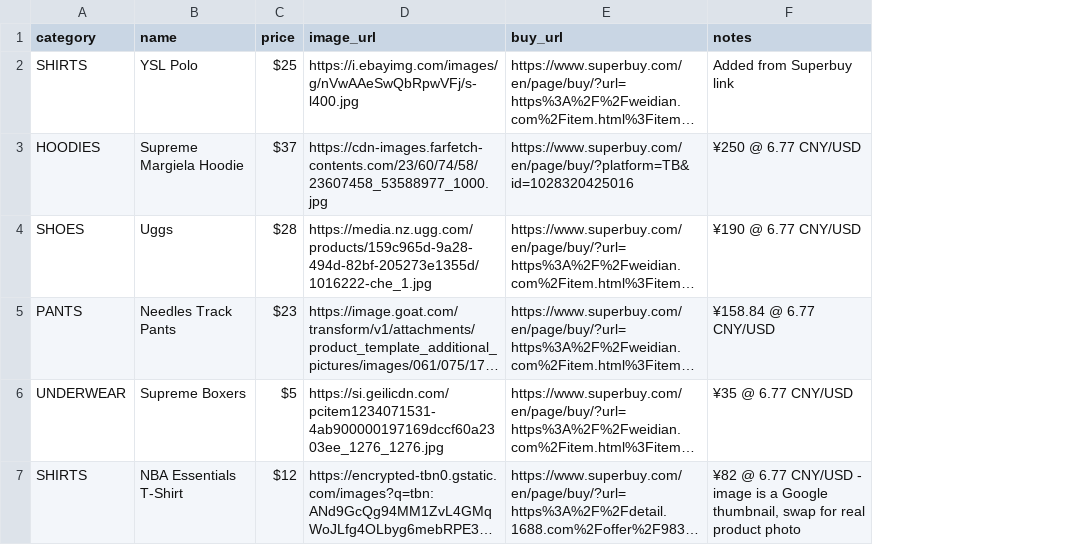
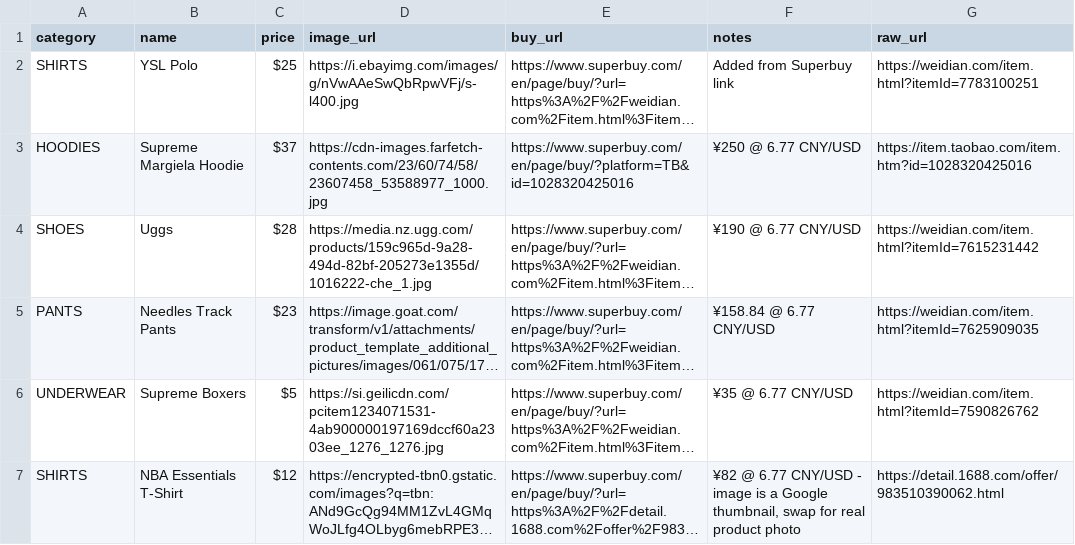
Before and after one commit to batcatman08-bit/sigmagoy123-finds, a CSV file: products.csv, drawn as a sheet; long unchanged cells end in …; the diff names each change by its address in the sheet, - before the commit and + after, or states it on an @@ line.

Commit message:
Add raw_url column with original (non-agent) product links

```diff
--- a/products.csv
+++ b/products.csv
+column G (raw_url), rows 2-7: https://weidian.com/item.html?itemId=7783100251 | https://item.taobao.com/item.htm?id=1028320425016 | https://weidian.com/item.html?itemId=7615231442 | https://weidian.com/item.html?itemId=7625909035 | https://weidian.com/item.html?itemId=7590826762 | https://detail.1688.com/offer/983510390062.html
```
